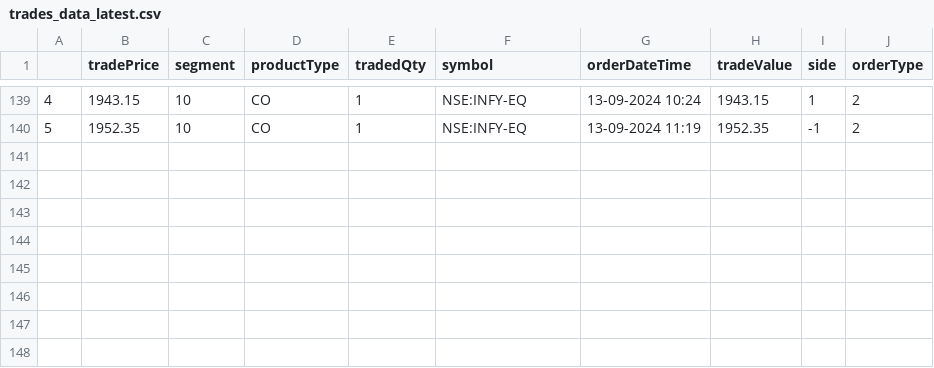
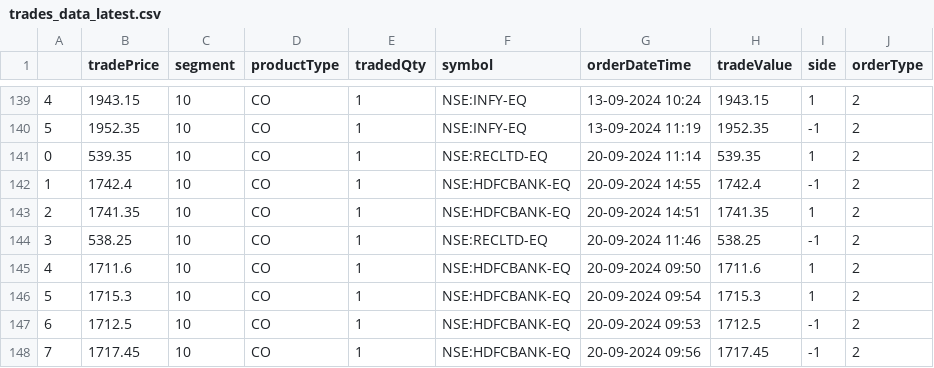
Before and after one commit to naveenkonam1985/trademetriks, a CSV file: data/trades_data_latest.csv, drawn as a sheet; only a part is shown, gaps mark what is left out; the diff names each change by its address in the sheet, - before the commit and + after, or states it on an @@ line.

Commit message:
added latest data

```diff
--- a/data/trades_data_latest.csv
+++ b/data/trades_data_latest.csv
+row 141: 0 | 539.35 | 10 | CO | 1 | NSE:RECLTD-EQ | 20-09-2024 11:14 | 539.35 | 1 | 2
+row 142: 1 | 1742.4 | 10 | CO | 1 | NSE:HDFCBANK-EQ | 20-09-2024 14:55 | 1742.4 | -1 | 2
+row 143: 2 | 1741.35 | 10 | CO | 1 | NSE:HDFCBANK-EQ | 20-09-2024 14:51 | 1741.35 | 1 | 2
+row 144: 3 | 538.25 | 10 | CO | 1 | NSE:RECLTD-EQ | 20-09-2024 11:46 | 538.25 | -1 | 2
+row 145: 4 | 1711.6 | 10 | CO | 1 | NSE:HDFCBANK-EQ | 20-09-2024 09:50 | 1711.6 | 1 | 2
+row 146: 5 | 1715.3 | 10 | CO | 1 | NSE:HDFCBANK-EQ | 20-09-2024 09:54 | 1715.3 | 1 | 2
+row 147: 6 | 1712.5 | 10 | CO | 1 | NSE:HDFCBANK-EQ | 20-09-2024 09:53 | 1712.5 | -1 | 2
+row 148: 7 | 1717.45 | 10 | CO | 1 | NSE:HDFCBANK-EQ | 20-09-2024 09:56 | 1717.45 | -1 | 2
```
